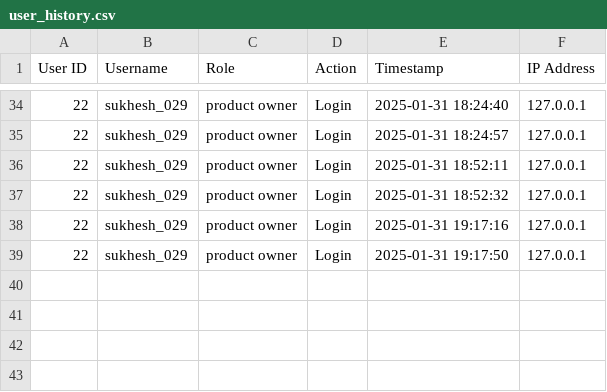
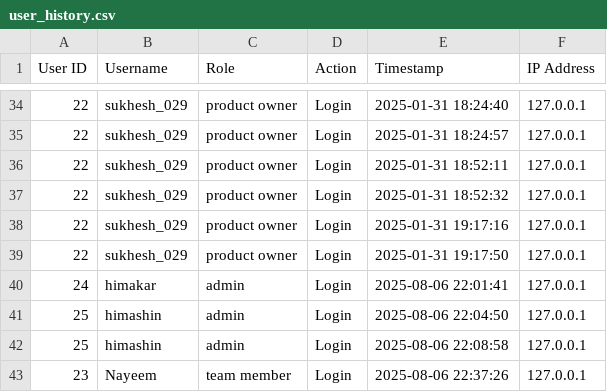
Before and after one commit to Nayeem784/INFOSYS_Agile-dashboard-project-dec-feb-batch, a CSV file: user_history.csv, drawn as a sheet; only a part is shown, gaps mark what is left out.

```diff
--- a/user_history.csv
+++ b/user_history.csv
@@ -39 +39,5 @@ User ID,Username,Role,Action,Timestamp,IP Address
 22,sukhesh_029,product owner,Login,2025-01-31 19:17:50,127.0.0.1
+24,himakar,admin,Login,2025-08-06 22:01:41,127.0.0.1
+25,himashin,admin,Login,2025-08-06 22:04:50,127.0.0.1
+25,himashin,admin,Login,2025-08-06 22:08:58,127.0.0.1
+23,Nayeem,team member,Login,2025-08-06 22:37:26,127.0.0.1
```
Also changed, not shown: 3 other files.
